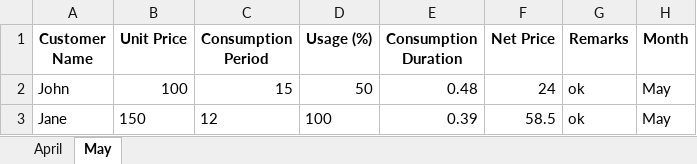
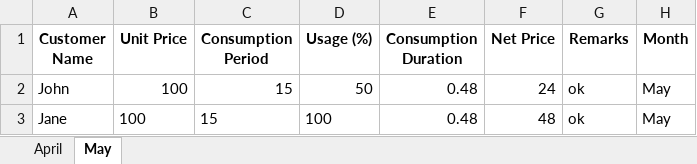
Before and after one commit to Sammyy181/invoiceEditor, an Excel workbook: data/Electricity.xlsx, sheet May, drawn as a sheet; values as stored, in another font and other column widths than the file's, no borders; the diff names each change by its address in the sheet, - before the commit and + after, or states it on an @@ line.

Commit message:
Updated Customer Structure

```diff
--- a/data/Electricity.xlsx (sheet May)
+++ b/data/Electricity.xlsx (sheet May)
-B3 (Unit Price): 150
+B3 (Unit Price): 100
-C3 (Consumption Period): 12
+C3 (Consumption Period): 15
-E3 (Consumption Duration): 0.39
+E3 (Consumption Duration): 0.48
-F3 (Net Price): 58.5
+F3 (Net Price): 48
```
Also changed, not shown: data/Water.xlsx, 3 other files.
